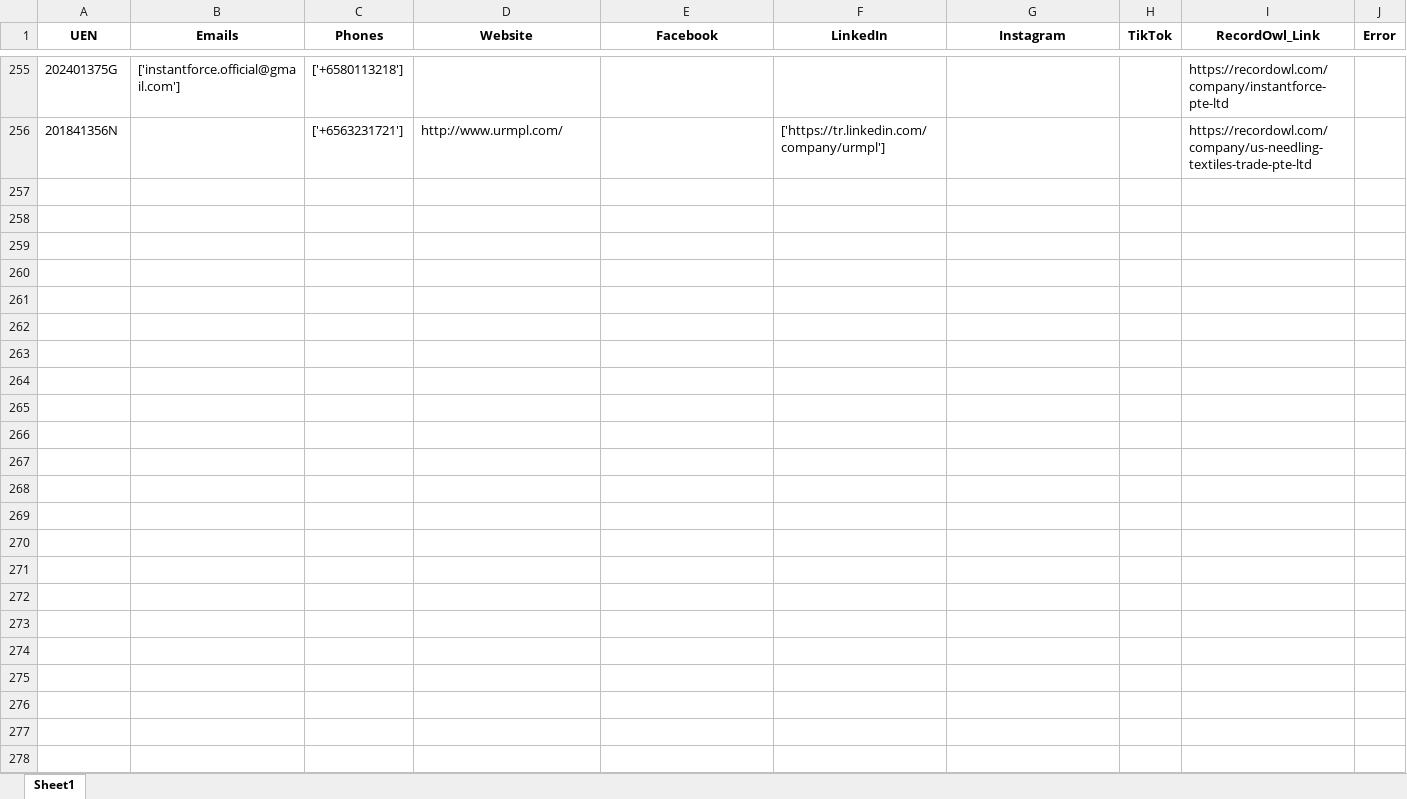
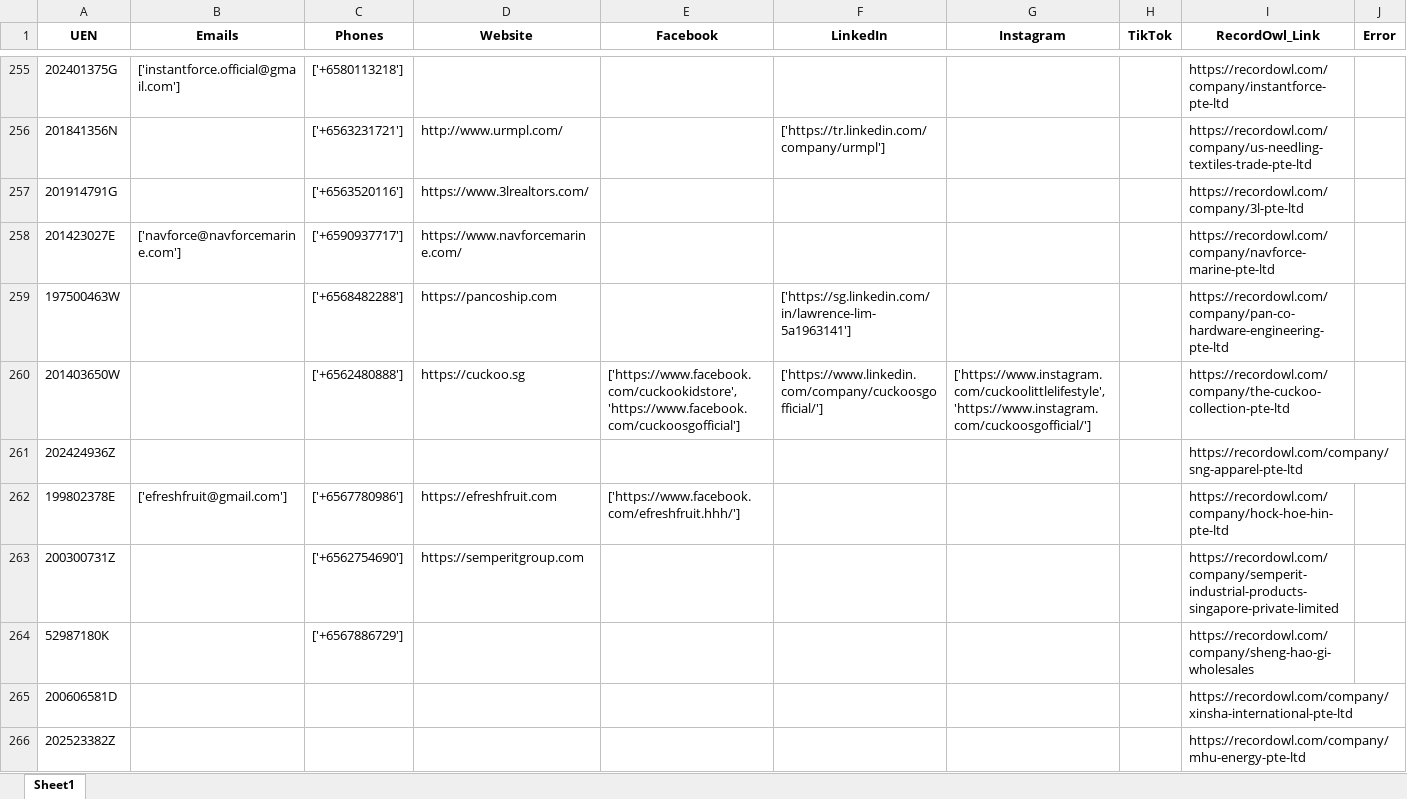
Before and after one commit to AzlieJohari57/Leads_Generation_Pipeline, an Excel workbook: Fresh_Leads_wholesale.xlsx, sheet Sheet1, drawn as a sheet; only a part is shown, gaps mark what is left out; values as stored, in another font and other column widths than the file's, no borders; the diff covers the shown part only; the diff names each change by its address in the sheet, - before the commit and + after, or states it on an @@ line.

```diff
--- a/Fresh_Leads_wholesale.xlsx (sheet Sheet1)
+++ b/Fresh_Leads_wholesale.xlsx (sheet Sheet1)
+row 257: 201914791G |  | ['+6563520116'] | https://www.3lrealtors.com/ |  |  |  |  | https://recordowl.com/company/3l-pte-ltd
+row 258: 201423027E | ['navforce@navforcemarine.com'] | ['+6590937717'] | https://www.navforcemarine.com/ |  |  |  |  | https://recordowl.com/company/navforce-marine-pte-ltd
+row 259: 197500463W |  | ['+6568482288'] | https://pancoship.com |  | ['https://sg.linkedin.com/in/lawrence-lim-5a1963141'] |  |  | https://recordowl.com/company/pan-co-hardware-engineering-pte-ltd
+row 260: 201403650W |  | ['+6562480888'] | https://cuckoo.sg | ['https://www.facebook.com/cuckookidstore', 'https://www.facebook.com/cuckoosgofficial'] | ['https://www.linkedin.com/company/cuckoosgofficial/'] | ['https://www.instagram.com/cuckoolittlelifestyle', 'https://www.instagram.com/cuckoosgofficial/'] |  | https://recordowl.com/company/the-cuckoo-collection-pte-ltd
+row 261: 202424936Z |  |  |  |  |  |  |  | https://recordowl.com/company/sng-apparel-pte-ltd
+row 262: 199802378E | ['efreshfruit@gmail.com'] | ['+6567780986'] | https://efreshfruit.com | ['https://www.facebook.com/efreshfruit.hhh/'] |  |  |  | https://recordowl.com/company/hock-hoe-hin-pte-ltd
+row 263: 200300731Z |  | ['+6562754690'] | https://semperitgroup.com |  |  |  |  | https://recordowl.com/company/semperit-industrial-products-singapore-private-limited
+row 264: 52987180K |  | ['+6567886729'] |  |  |  |  |  | https://recordowl.com/company/sheng-hao-gi-wholesales
+row 265: 200606581D |  |  |  |  |  |  |  | https://recordowl.com/company/xinsha-international-pte-ltd
+row 266: 202523382Z |  |  |  |  |  |  |  | https://recordowl.com/company/mhu-energy-pte-ltd
```
Also changed, not shown: 103 added rows elsewhere in this sheet, 13 other files.
